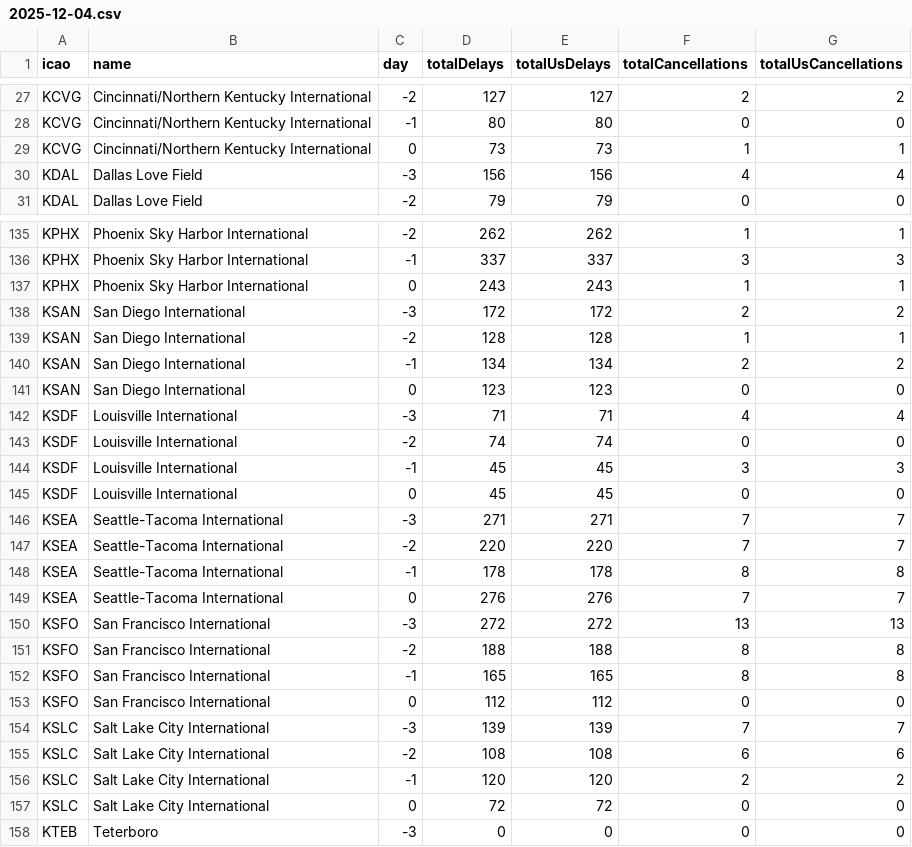
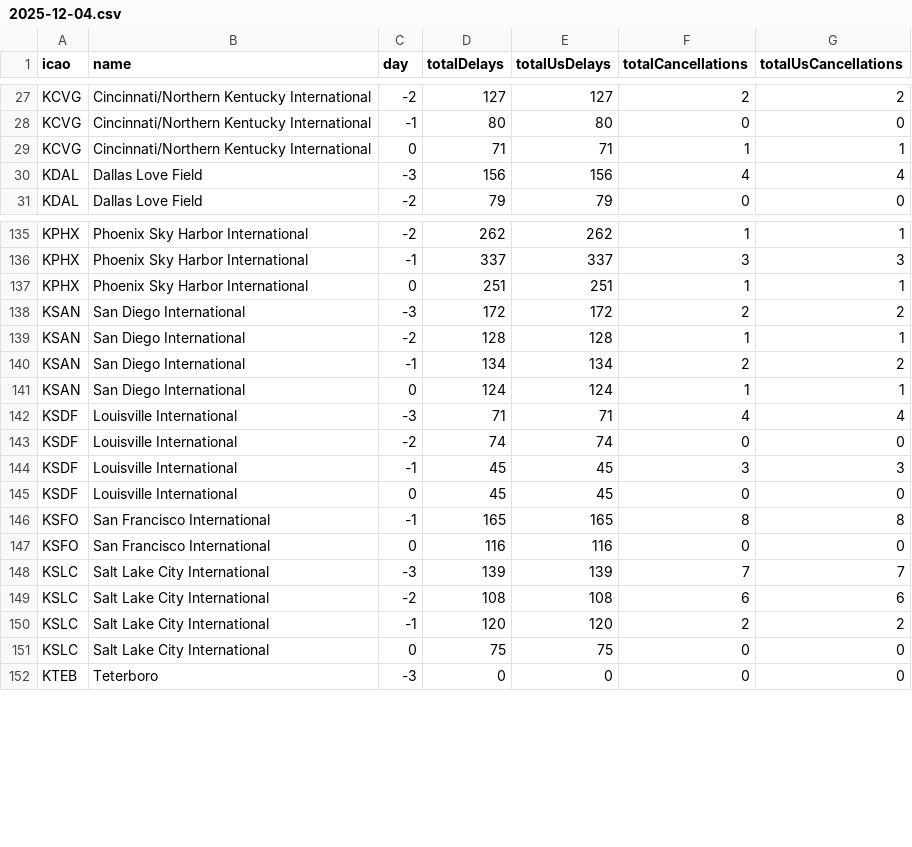
Before and after one commit to erxclau/flightaware, a CSV file: 2025-12-04.csv, drawn as a sheet; only a part is shown, gaps mark what is left out; the diff covers the shown part only.

```diff
--- a/2025-12-04.csv
+++ b/2025-12-04.csv
@@ -28,3 +28,3 @@ KCVG,Cincinnati/Northern Kentucky International,-2,127,127,2,2
 KCVG,Cincinnati/Northern Kentucky International,-1,80,80,0,0
-KCVG,Cincinnati/Northern Kentucky International,0,73,73,1,1
+KCVG,Cincinnati/Northern Kentucky International,0,71,71,1,1
 KDAL,Dallas Love Field,-3,156,156,4,4
@@ -136,3 +136,3 @@ KPHX,Phoenix Sky Harbor International,-2,262,262,1,1
 KPHX,Phoenix Sky Harbor International,-1,337,337,3,3
-KPHX,Phoenix Sky Harbor International,0,243,243,1,1
+KPHX,Phoenix Sky Harbor International,0,251,251,1,1
 KSAN,San Diego International,-3,172,172,2,2
@@ -140,3 +140,3 @@ KSAN,San Diego International,-2,128,128,1,1
 KSAN,San Diego International,-1,134,134,2,2
-KSAN,San Diego International,0,123,123,0,0
+KSAN,San Diego International,0,124,124,1,1
 KSDF,Louisville International,-3,71,71,4,4
@@ -145,10 +145,4 @@ KSDF,Louisville International,-1,45,45,3,3
 KSDF,Louisville International,0,45,45,0,0
-KSEA,Seattle-Tacoma International,-3,271,271,7,7
-KSEA,Seattle-Tacoma International,-2,220,220,7,7
-KSEA,Seattle-Tacoma International,-1,178,178,8,8
-KSEA,Seattle-Tacoma International,0,276,276,7,7
-KSFO,San Francisco International,-3,272,272,13,13
-KSFO,San Francisco International,-2,188,188,8,8
 KSFO,San Francisco International,-1,165,165,8,8
-KSFO,San Francisco International,0,112,112,0,0
+KSFO,San Francisco International,0,116,116,0,0
 KSLC,Salt Lake City International,-3,139,139,7,7
@@ -156,3 +150,3 @@ KSLC,Salt Lake City International,-2,108,108,6,6
 KSLC,Salt Lake City International,-1,120,120,2,2
-KSLC,Salt Lake City International,0,72,72,0,0
+KSLC,Salt Lake City International,0,75,75,0,0
 KTEB,Teterboro,-3,0,0,0,0
```
Also changed, not shown: 1 added row, 1 removed row and 52 edited cells elsewhere in this file.
